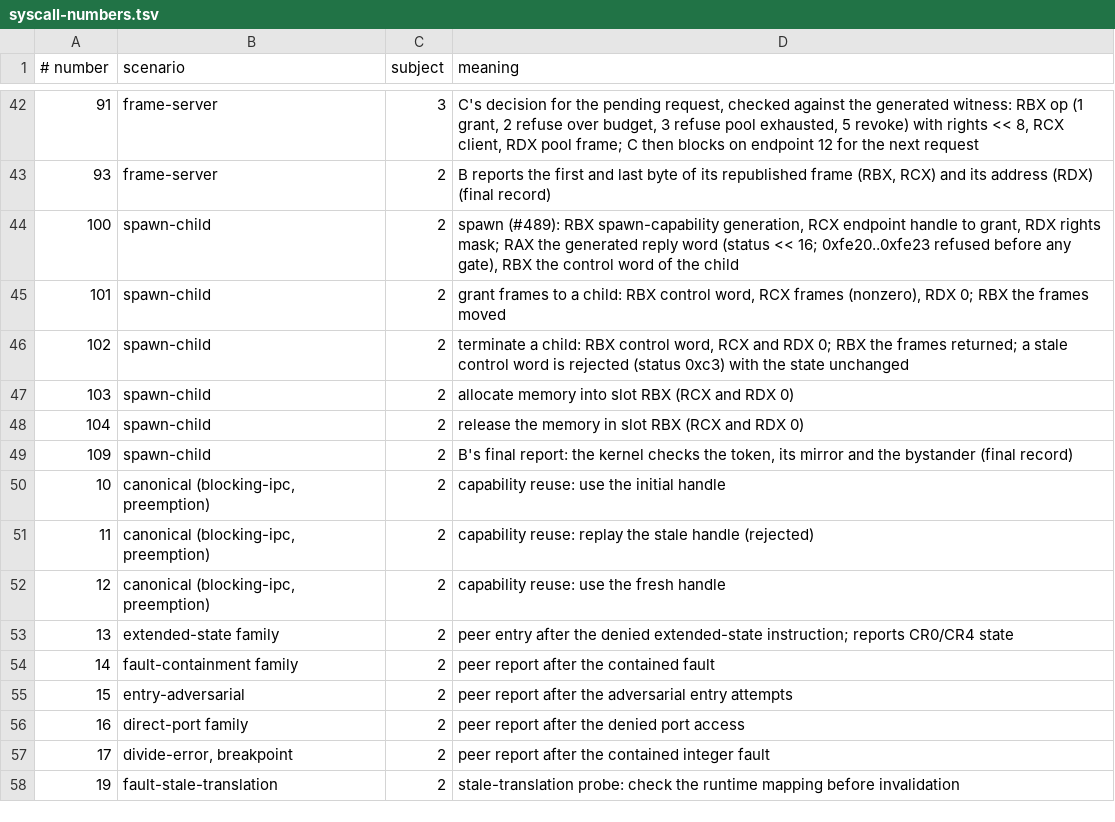
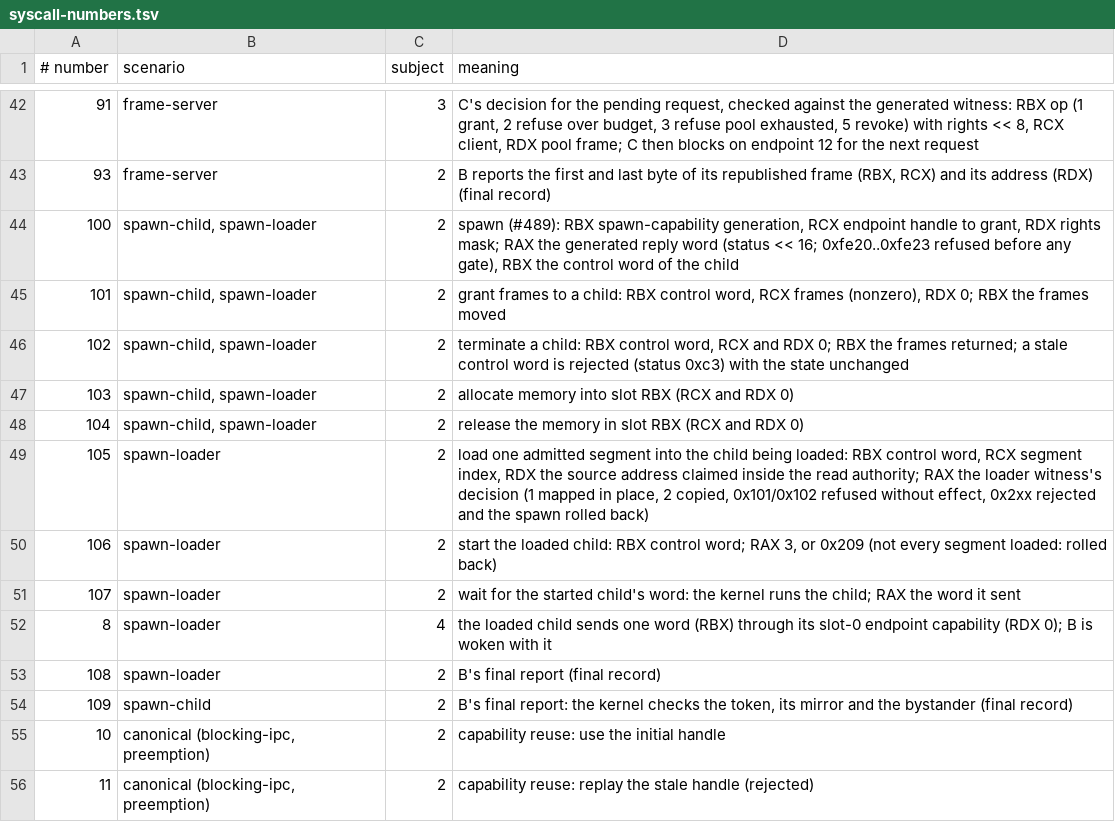
Before and after one commit to rudi-cilibrasi/leanos, a TSV file: scripts/syscall-numbers.tsv, drawn as a sheet; only a part is shown, gaps mark what is left out; the shorter side is filled out with more unchanged rows.

```diff
--- a/scripts/syscall-numbers.tsv
+++ b/scripts/syscall-numbers.tsv
@@ -43,7 +43,12 @@
 93	frame-server	2	B reports the first and last byte of its republished frame (RBX, RCX) and its address (RDX) (final record)
-100	spawn-child	2	spawn (#489): RBX spawn-capability generation, RCX endpoint handle to grant, RDX rights mask; RAX the generated reply word (status << 16; 0xfe20..0xfe23 refused before any gate), RBX the control word of the child
-101	spawn-child	2	grant frames to a child: RBX control word, RCX frames (nonzero), RDX 0; RBX the frames moved
-102	spawn-child	2	terminate a child: RBX control word, RCX and RDX 0; RBX the frames returned; a stale control word is rejected (status 0xc3) with the state unchanged
-103	spawn-child	2	allocate memory into slot RBX (RCX and RDX 0)
-104	spawn-child	2	release the memory in slot RBX (RCX and RDX 0)
+100	spawn-child, spawn-loader	2	spawn (#489): RBX spawn-capability generation, RCX endpoint handle to grant, RDX rights mask; RAX the generated reply word (status << 16; 0xfe20..0xfe23 refused before any gate), RBX the control word of the child
+101	spawn-child, spawn-loader	2	grant frames to a child: RBX control word, RCX frames (nonzero), RDX 0; RBX the frames moved
+102	spawn-child, spawn-loader	2	terminate a child: RBX control word, RCX and RDX 0; RBX the frames returned; a stale control word is rejected (status 0xc3) with the state unchanged
+103	spawn-child, spawn-loader	2	allocate memory into slot RBX (RCX and RDX 0)
+104	spawn-child, spawn-loader	2	release the memory in slot RBX (RCX and RDX 0)
+105	spawn-loader	2	load one admitted segment into the child being loaded: RBX control word, RCX segment index, RDX the source address claimed inside the read authority; RAX the loader witness's decision (1 mapped in place, 2 copied, 0x101/0x102 refused without effect, 0x2xx rejected and the spawn rolled back)
+106	spawn-loader	2	start the loaded child: RBX control word; RAX 3, or 0x209 (not every segment loaded: rolled back)
+107	spawn-loader	2	wait for the started child's word: the kernel runs the child; RAX the word it sent
+8	spawn-loader	4	the loaded child sends one word (RBX) through its slot-0 endpoint capability (RDX 0); B is woken with it
+108	spawn-loader	2	B's final report (final record)
 109	spawn-child	2	B's final report: the kernel checks the token, its mirror and the bystander (final record)
```
Also changed, not shown: scripts/hosted-generated-boundaries.tsv, 41 other files.
